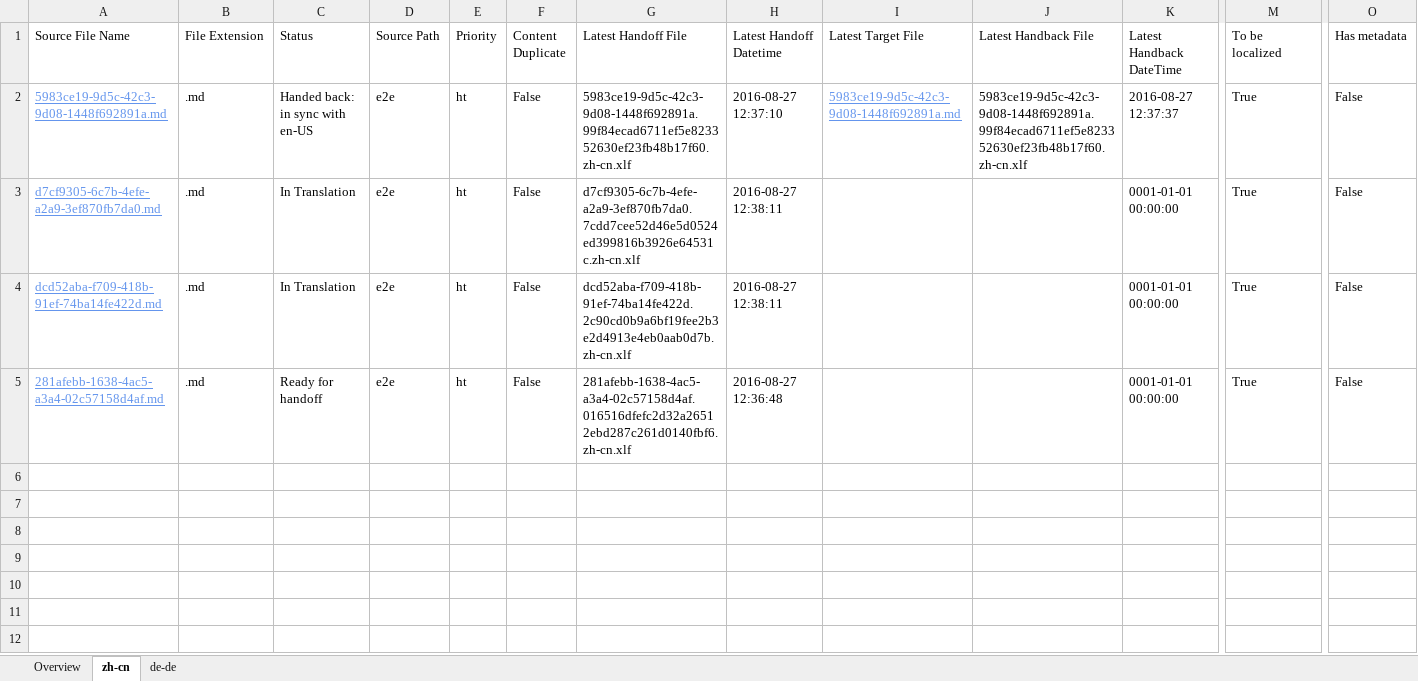
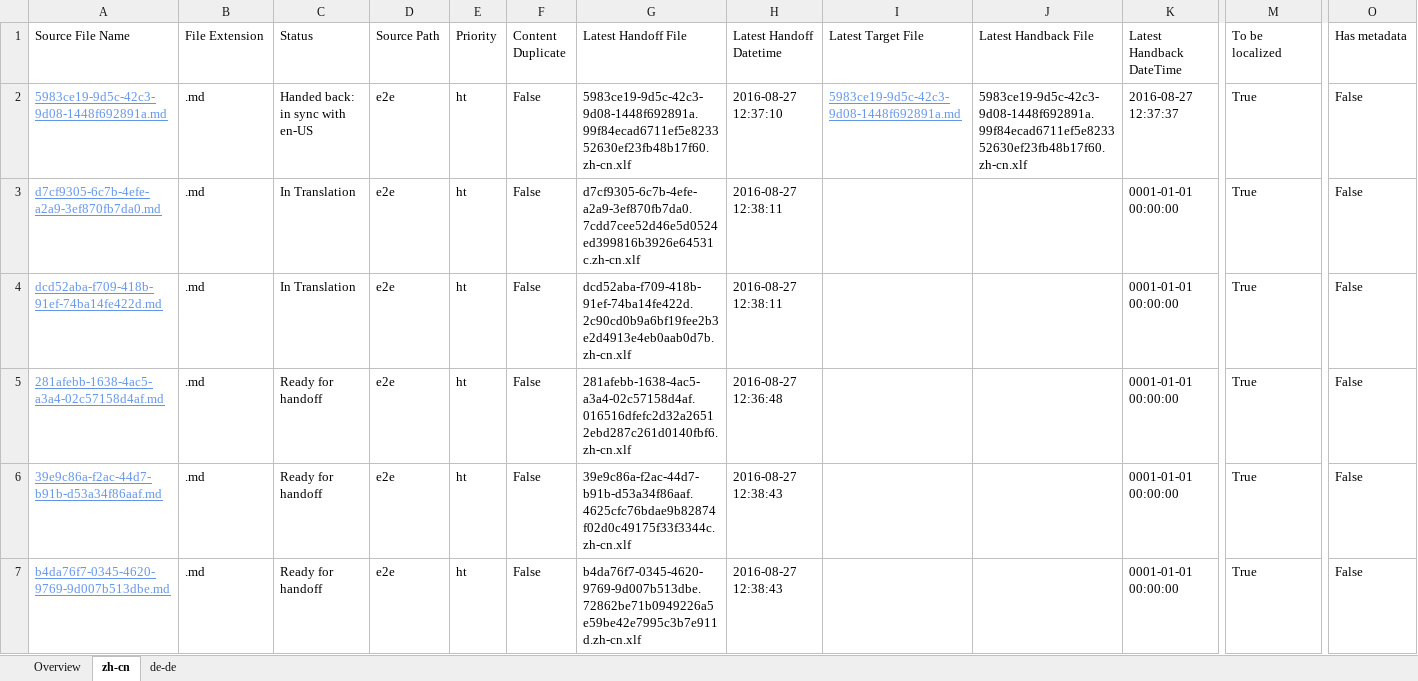
Before and after one commit to OpenLocalizationTestOrg/ol-test0-handback, an Excel workbook: ol-handback/OpenLocalizationTestOrg/ol-test0/ci/localization-status.xlsx, sheet zh-cn, drawn as a sheet; only a part is shown, gaps mark what is left out; values as stored, in another font and other column widths than the file's, no borders; table styles not drawn; rows hold the shown columns only; the diff names each change by its address in the sheet, - before the commit and + after, or states it on an @@ line.

Commit message:
Generate Report for Handoff

```diff
--- a/ol-handback/OpenLocalizationTestOrg/ol-test0/ci/localization-status.xlsx (sheet zh-cn)
+++ b/ol-handback/OpenLocalizationTestOrg/ol-test0/ci/localization-status.xlsx (sheet zh-cn)
+row 6: 39e9c86a-f2ac-44d7-b91b-d53a34f86aaf.md | .md | Ready for handoff | e2e | ht | False | 39e9c86a-f2ac-44d7-b91b-d53a34f86aaf.4625cfc76bdae9b82874f02d0c49175f33f3344c.zh-cn.xlf | 2016-08-27 12:38:43 |  |  | 0001-01-01 00:00:00 | True | False
+row 7: b4da76f7-0345-4620-9769-9d007b513dbe.md | .md | Ready for handoff | e2e | ht | False | b4da76f7-0345-4620-9769-9d007b513dbe.72862be71b0949226a5e59be42e7995c3b7e911d.zh-cn.xlf | 2016-08-27 12:38:43 |  |  | 0001-01-01 00:00:00 | True | False
```
Also changed, not shown: sheet de-de, sheet Overview.
